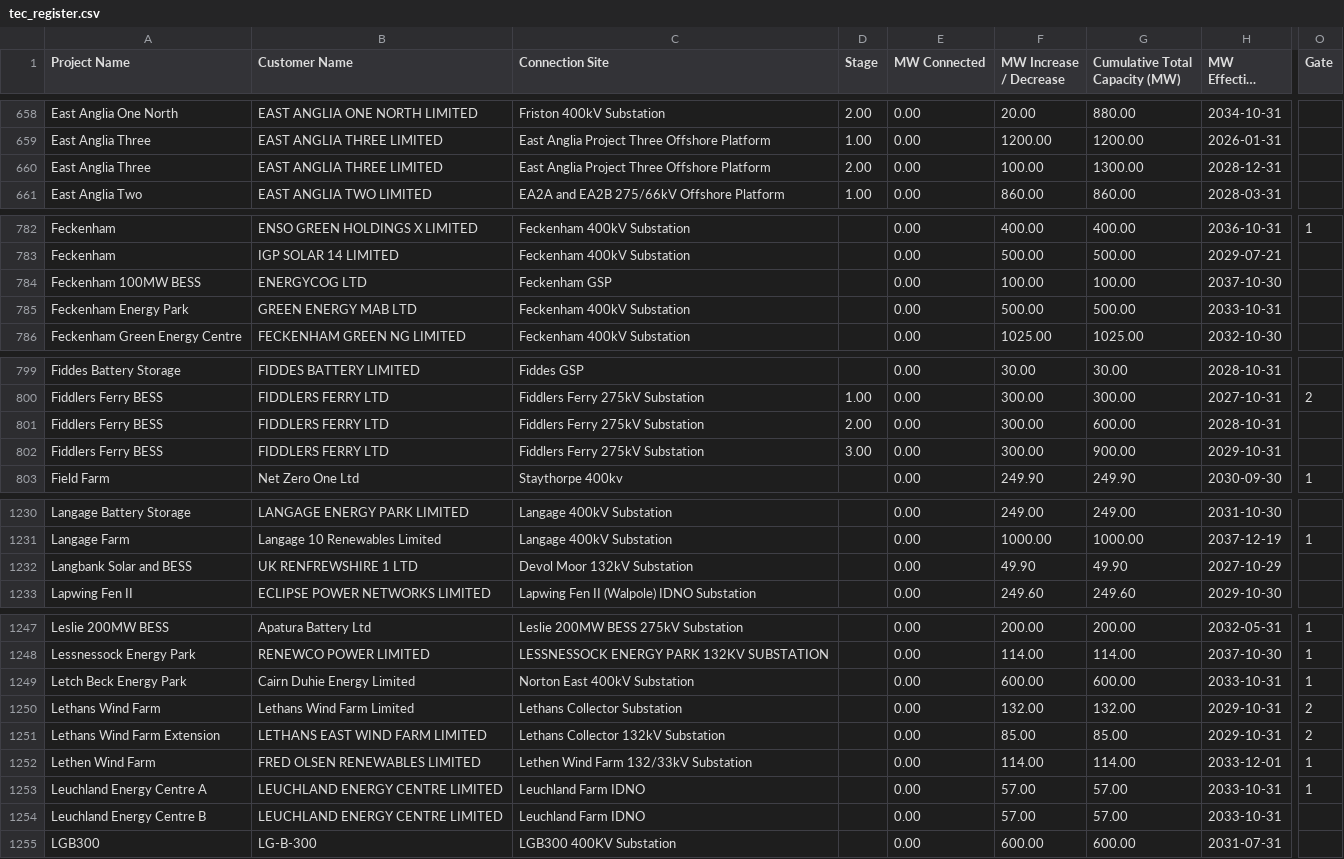
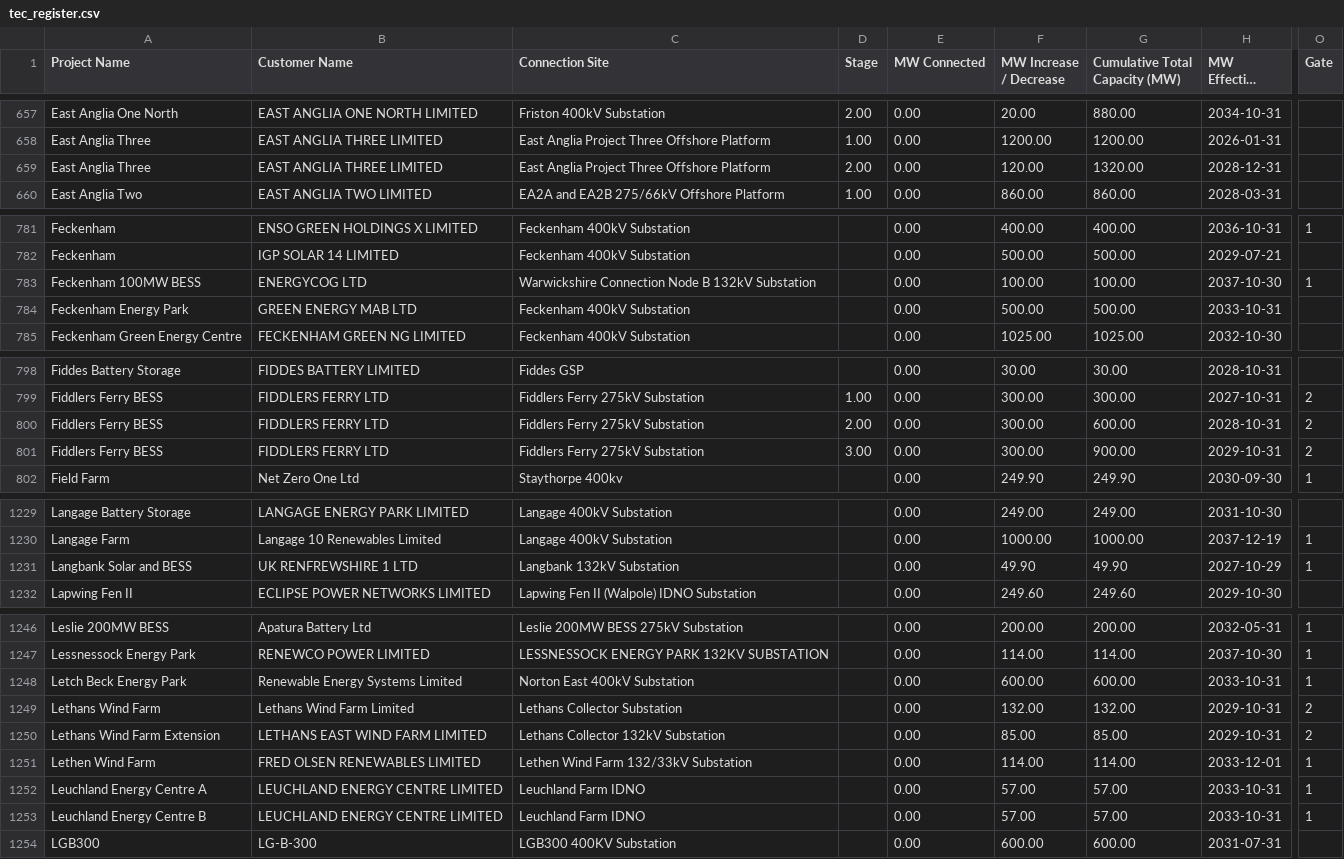
Before and after one commit to sanmoyo/elec_mvp, a CSV file: data/tec_register.csv, drawn as a sheet; only a part is shown, gaps mark what is left out; long unchanged cells end in …; addresses are those after the commit; the diff covers the shown part only; the diff names each change by its address in the sheet, - before the commit and + after, or states it on an @@ line.

```diff
--- a/data/tec_register.csv
+++ b/data/tec_register.csv
-F659 (MW Increase / Decrease): 100.00
+F659 (MW Increase / Decrease): 120.00
-G659 (Cumulative Total Capacity (MW)): 1300.00
+G659 (Cumulative Total Capacity (MW)): 1320.00
-C783 (Connection Site): Feckenham GSP
+C783 (Connection Site): Warwickshire Connection Node B 132kV Substation
-O783 (Gate): (empty)
+O783 (Gate): 1
-O800:O801 (Gate): (empty)
+O800:O801 (Gate): 2
-C1231 (Connection Site): Devol Moor 132kV Substation
+C1231 (Connection Site): Langbank 132kV Substation
-O1231 (Gate): (empty)
+O1231 (Gate): 1
-B1248 (Customer Name): Cairn Duhie Energy Limited
+B1248 (Customer Name): Renewable Energy Systems Limited
-O1253 (Gate): (empty)
+O1253 (Gate): 1
```
Also changed, not shown: 1 removed row and 58 edited cells elsewhere in this file.
